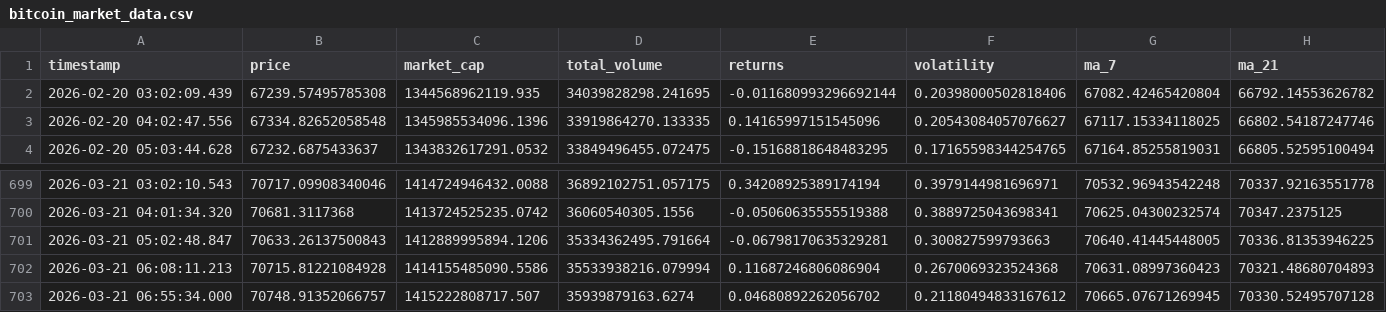
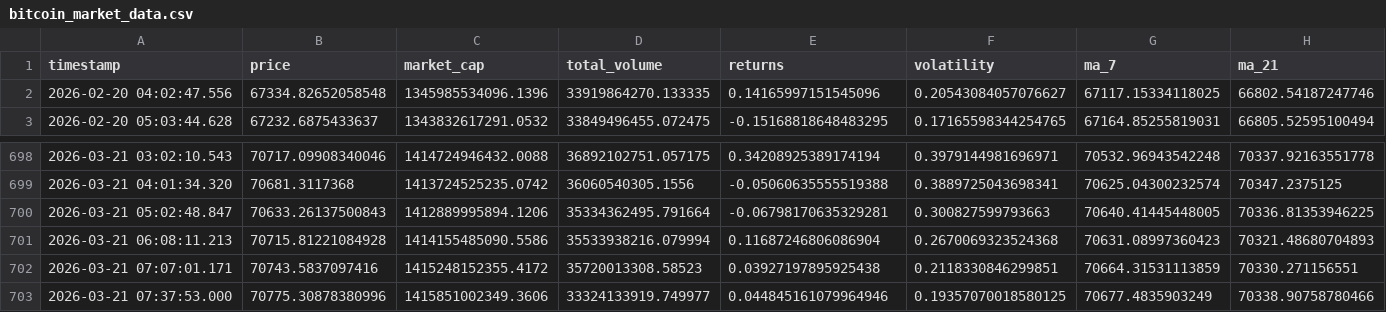
Before and after one commit to ProsperOdali/crypto-tracker, a CSV file: data/bitcoin_market_data.csv, drawn as a sheet; only a part is shown, gaps mark what is left out; removed rows and columns are numbered as before the commit, all else as after; the diff names each change by its address in the sheet, - before the commit and + after, or states it on an @@ line.

```diff
--- a/data/bitcoin_market_data.csv
+++ b/data/bitcoin_market_data.csv
-row 2: 2026-02-20 03:02:09.439 | 67239.57495785308 | 1344568962119.935 | 34039828298.241695 | -0.011680993296692144 | 0.20398000502818406 | 67082.42465420804 | 66792.14553626782
-row 703: 2026-03-21 06:55:34.000 | 70748.91352066757 | 1415222808717.507 | 35939879163.6274 | 0.04680892262056702 | 0.21180494833167612 | 70665.07671269945 | 70330.52495707128
+row 702: 2026-03-21 07:07:01.171 | 70743.5837097416 | 1415248152355.4172 | 35720013308.58523 | 0.03927197895925438 | 0.2118330846299851 | 70664.31531113859 | 70330.271156551
+row 703: 2026-03-21 07:37:53.000 | 70775.30878380996 | 1415851002349.3606 | 33324133919.749977 | 0.044845161079964946 | 0.19357070018580125 | 70677.4835903249 | 70338.90758780466
```
